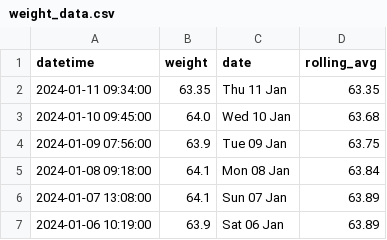
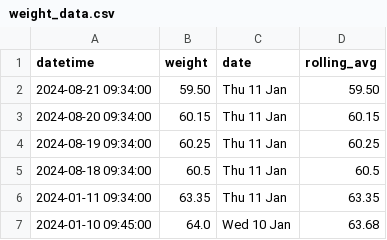
Before and after one commit to TChowdhury1999/WeightScribe, a CSV file: src/data/weight_data.csv, drawn as a sheet; only a part is shown; the shorter side is filled out with more unchanged rows.

```diff
--- a/src/data/weight_data.csv
+++ b/src/data/weight_data.csv
@@ -1,2 +1,6 @@
 datetime,weight,date,rolling_avg
+2024-08-21 09:34:00,59.50,Thu 11 Jan,59.50
+2024-08-20 09:34:00,60.15,Thu 11 Jan,60.15
+2024-08-19 09:34:00,60.25,Thu 11 Jan,60.25
+2024-08-18 09:34:00,60.5,Thu 11 Jan,60.5
 2024-01-11 09:34:00,63.35,Thu 11 Jan,63.35
```
Also changed, not shown: 1 other file.
